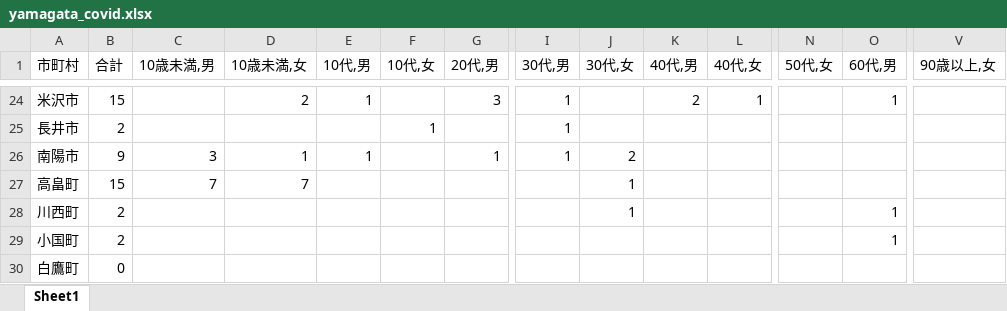
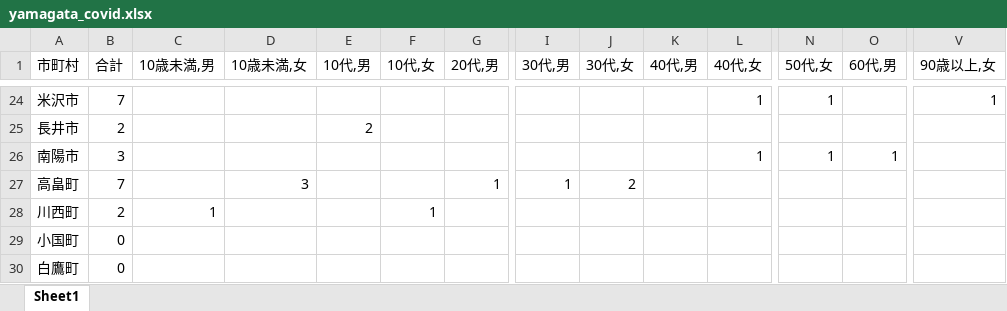
Before and after one commit to satorukadowaki/covid19-yamagata, an Excel workbook: app/master_data/excel/yamagata_covid.xlsx, sheet Sheet1, drawn as a sheet; only a part is shown, gaps mark what is left out; values as stored, in another font and other column widths than the file's, no borders; the diff covers the shown part only; the diff names each change by its address in the sheet, - before the commit and + after, or states it on an @@ line.

```diff
--- a/app/master_data/excel/yamagata_covid.xlsx (sheet Sheet1)
+++ b/app/master_data/excel/yamagata_covid.xlsx (sheet Sheet1)
-B24 (合計): 15
+B24 (合計): 7
-D24 (10歳未満,女): 2
+D24 (10歳未満,女): (empty)
-E24 (10代,男): 1
+E24 (10代,男): (empty)
-G24 (20代,男): 3
+G24 (20代,男): (empty)
-I24:I26 (30代,男): 1
+I24:I26 (30代,男): (empty)
-K24 (40代,男): 2
+K24 (40代,男): (empty)
-N24 (50代,女): (empty)
+N24 (50代,女): 1
-O24 (60代,男): 1
+O24 (60代,男): (empty)
-V24 (90歳以上,女): (empty)
+V24 (90歳以上,女): 1
-E25 (10代,男): (empty)
+E25 (10代,男): 2
-F25 (10代,女): 1
+F25 (10代,女): (empty)
-B26 (合計): 9
+B26 (合計): 3
-C26 (10歳未満,男): 3
+C26 (10歳未満,男): (empty)
-D26 (10歳未満,女): 1
+D26 (10歳未満,女): (empty)
-E26 (10代,男): 1
+E26 (10代,男): (empty)
-G26 (20代,男): 1
+G26 (20代,男): (empty)
-J26 (30代,女): 2
+J26 (30代,女): (empty)
-L26 (40代,女): (empty)
+L26 (40代,女): 1
-N26 (50代,女): (empty)
+N26 (50代,女): 1
-O26 (60代,男): (empty)
+O26 (60代,男): 1
-B27 (合計): 15
+B27 (合計): 7
-C27 (10歳未満,男): 7
+C27 (10歳未満,男): (empty)
-D27 (10歳未満,女): 7
+D27 (10歳未満,女): 3
-G27 (20代,男): (empty)
+G27 (20代,男): 1
-I27 (30代,男): (empty)
+I27 (30代,男): 1
-J27 (30代,女): 1
+J27 (30代,女): 2
-C28 (10歳未満,男): (empty)
+C28 (10歳未満,男): 1
-F28 (10代,女): (empty)
+F28 (10代,女): 1
-J28 (30代,女): 1
+J28 (30代,女): (empty)
-O28:O29 (60代,男): 1
+O28:O29 (60代,男): (empty)
-B29 (合計): 2
+B29 (合計): 0
```
Also changed, not shown: 130 edited cells elsewhere in this sheet, 30 other files.
